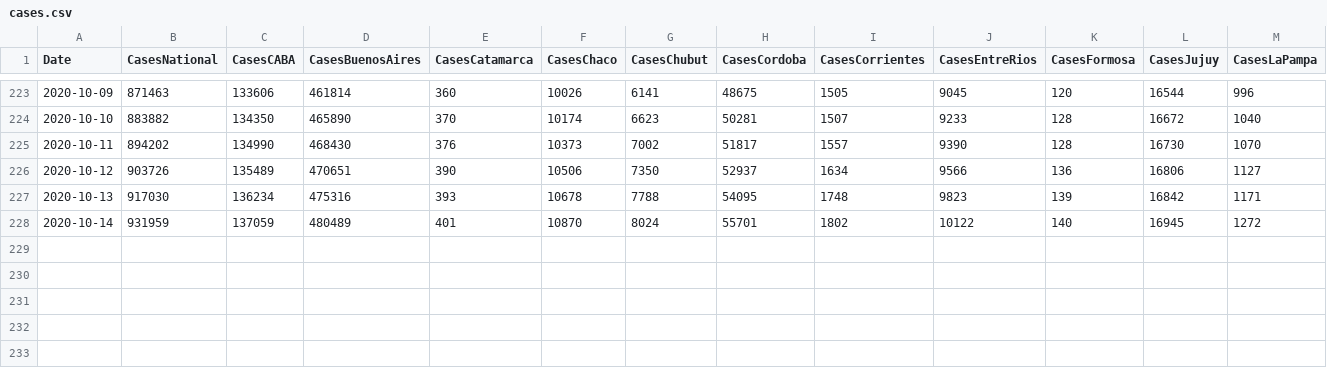
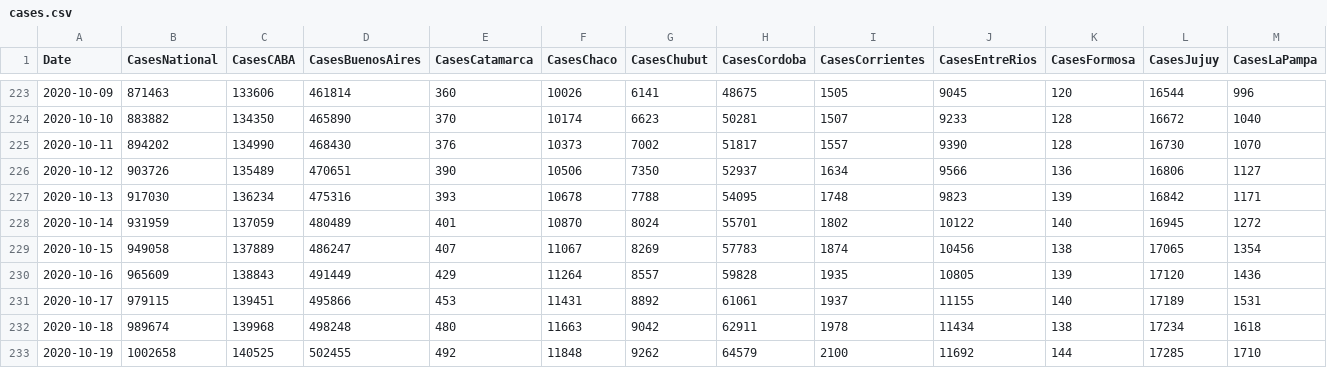
Before and after one commit to andinocl/arg_covid, a CSV file: data/cases.csv, drawn as a sheet; only a part is shown, gaps mark what is left out; rows hold the shown columns only; the diff names each change by its address in the sheet, - before the commit and + after, or states it on an @@ line.

```diff
--- a/data/cases.csv
+++ b/data/cases.csv
+row 229: 2020-10-15 | 949058 | 137889 | 486247 | 407 | 11067 | 8269 | 57783 | 1874 | 10456 | 138 | 17065 | 1354
+row 230: 2020-10-16 | 965609 | 138843 | 491449 | 429 | 11264 | 8557 | 59828 | 1935 | 10805 | 139 | 17120 | 1436
+row 231: 2020-10-17 | 979115 | 139451 | 495866 | 453 | 11431 | 8892 | 61061 | 1937 | 11155 | 140 | 17189 | 1531
+row 232: 2020-10-18 | 989674 | 139968 | 498248 | 480 | 11663 | 9042 | 62911 | 1978 | 11434 | 138 | 17234 | 1618
+row 233: 2020-10-19 | 1002658 | 140525 | 502455 | 492 | 11848 | 9262 | 64579 | 2100 | 11692 | 144 | 17285 | 1710
```
Also changed, not shown: data/caba.csv, data/deaths.csv, 14 other files.
